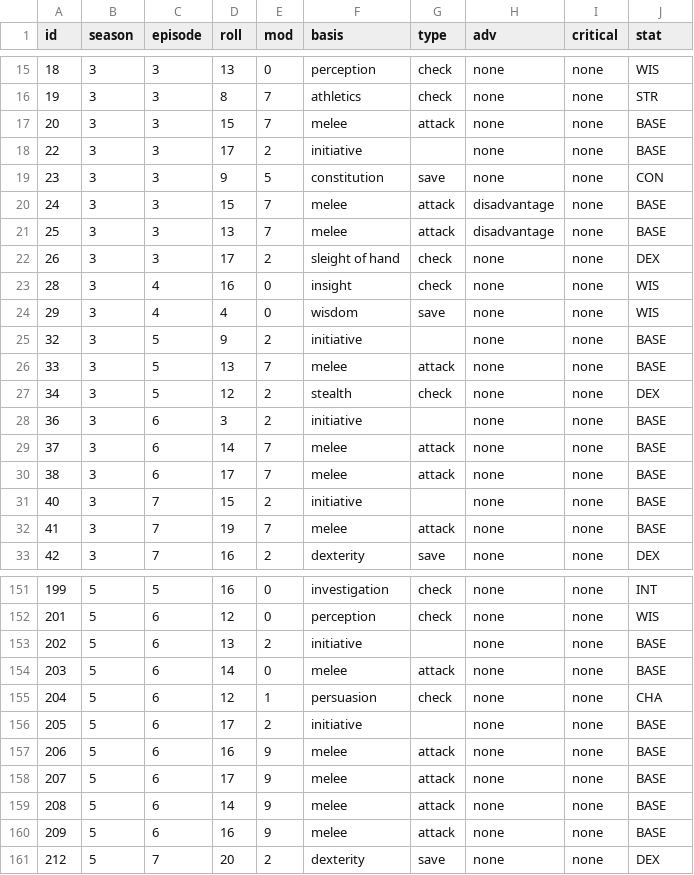
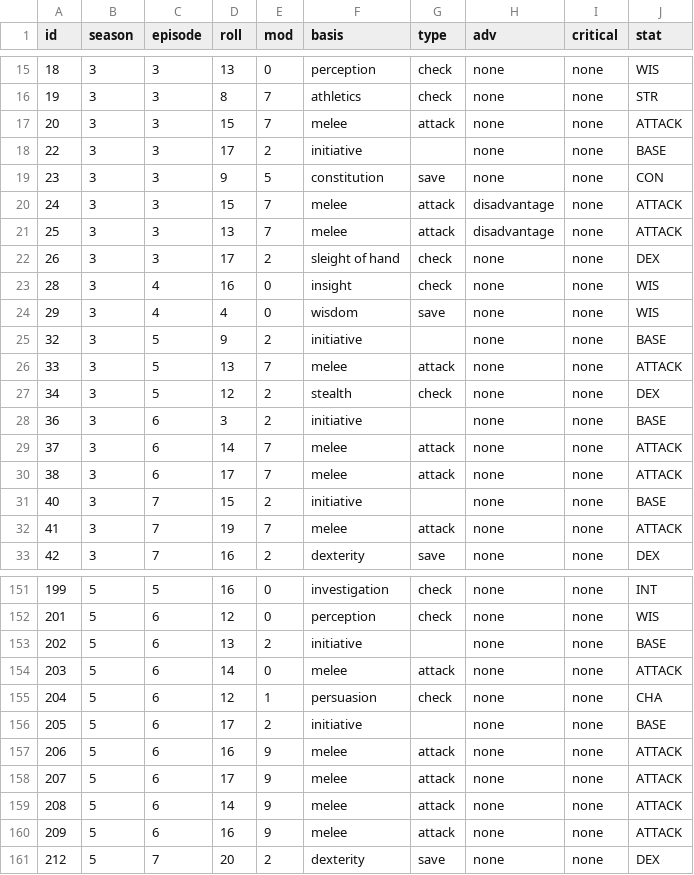
Before and after one commit to kipmccharen/Bayesian-Adventure-Zone, a CSV file: TravisRollsDataset.csv, drawn as a sheet; only a part is shown, gaps mark what is left out; the diff covers the shown part only.

```diff
--- a/TravisRollsDataset.csv
+++ b/TravisRollsDataset.csv
@@ -16,7 +16,7 @@ id,season,episode,roll,mod,basis,type,adv,critical,stat
 19,3,3,8,7,athletics,check,none,none,STR
-20,3,3,15,7,melee,attack,none,none,BASE
+20,3,3,15,7,melee,attack,none,none,ATTACK
 22,3,3,17,2,initiative,,none,none,BASE
 23,3,3,9,5,constitution,save,none,none,CON
-24,3,3,15,7,melee,attack,disadvantage,none,BASE
-25,3,3,13,7,melee,attack,disadvantage,none,BASE
+24,3,3,15,7,melee,attack,disadvantage,none,ATTACK
+25,3,3,13,7,melee,attack,disadvantage,none,ATTACK
 26,3,3,17,2,sleight of hand,check,none,none,DEX
@@ -25,9 +25,9 @@ id,season,episode,roll,mod,basis,type,adv,critical,stat
 32,3,5,9,2,initiative,,none,none,BASE
-33,3,5,13,7,melee,attack,none,none,BASE
+33,3,5,13,7,melee,attack,none,none,ATTACK
 34,3,5,12,2,stealth,check,none,none,DEX
 36,3,6,3,2,initiative,,none,none,BASE
-37,3,6,14,7,melee,attack,none,none,BASE
-38,3,6,17,7,melee,attack,none,none,BASE
+37,3,6,14,7,melee,attack,none,none,ATTACK
+38,3,6,17,7,melee,attack,none,none,ATTACK
 40,3,7,15,2,initiative,,none,none,BASE
-41,3,7,19,7,melee,attack,none,none,BASE
+41,3,7,19,7,melee,attack,none,none,ATTACK
 42,3,7,16,2,dexterity,save,none,none,DEX
@@ -153,9 +153,9 @@ id,season,episode,roll,mod,basis,type,adv,critical,stat
 202,5,6,13,2,initiative,,none,none,BASE
-203,5,6,14,0,melee,attack,none,none,BASE
+203,5,6,14,0,melee,attack,none,none,ATTACK
 204,5,6,12,1,persuasion,check,none,none,CHA
 205,5,6,17,2,initiative,,none,none,BASE
-206,5,6,16,9,melee,attack,none,none,BASE
-207,5,6,17,9,melee,attack,none,none,BASE
-208,5,6,14,9,melee,attack,none,none,BASE
-209,5,6,16,9,melee,attack,none,none,BASE
+206,5,6,16,9,melee,attack,none,none,ATTACK
+207,5,6,17,9,melee,attack,none,none,ATTACK
+208,5,6,14,9,melee,attack,none,none,ATTACK
+209,5,6,16,9,melee,attack,none,none,ATTACK
 212,5,7,20,2,dexterity,save,none,none,DEX
```
Also changed, not shown: 43 edited cells elsewhere in this file, 4 other files.
